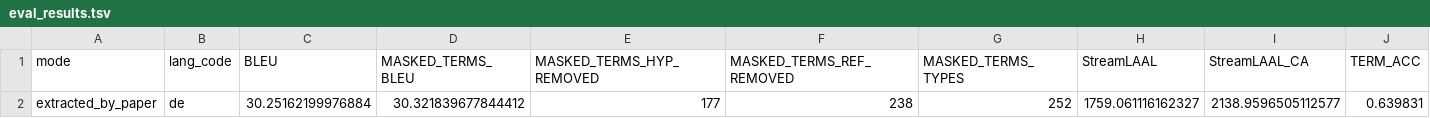
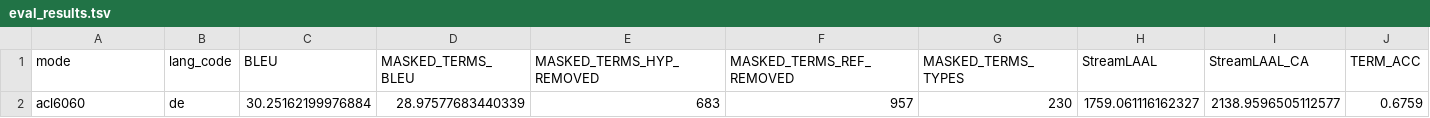
Before and after one commit to LeiLiLab/RASST, a TSV file: docs/results/acl_paper_extracted_lm2/infinisst/de/eval_results.tsv, drawn as a sheet; only a part is shown; removed rows and columns are numbered as before the commit, all else as after; rows hold the shown columns only; the diff names each change by its address in the sheet, - before the commit and + after, or states it on an @@ line.

```diff
--- a/docs/results/acl_paper_extracted_lm2/infinisst/de/eval_results.tsv
+++ b/docs/results/acl_paper_extracted_lm2/infinisst/de/eval_results.tsv
-row 2: extracted_by_paper | de | 30.25162199976884 | 30.321839677844412 | 177 | 238 | 252 | 1759.061116162327 | 2138.9596505112577 | 0.639831
+row 2: acl6060 | de | 30.25162199976884 | 28.97577683440339 | 683 | 957 | 230 | 1759.061116162327 | 2138.9596505112577 | 0.6759
```
Also changed, not shown: docs/results/acl_paper_extracted_lm2/comparison.tsv, docs/results/acl_paper_extracted_lm2/de/aggregate.tsv, 25 other files.
